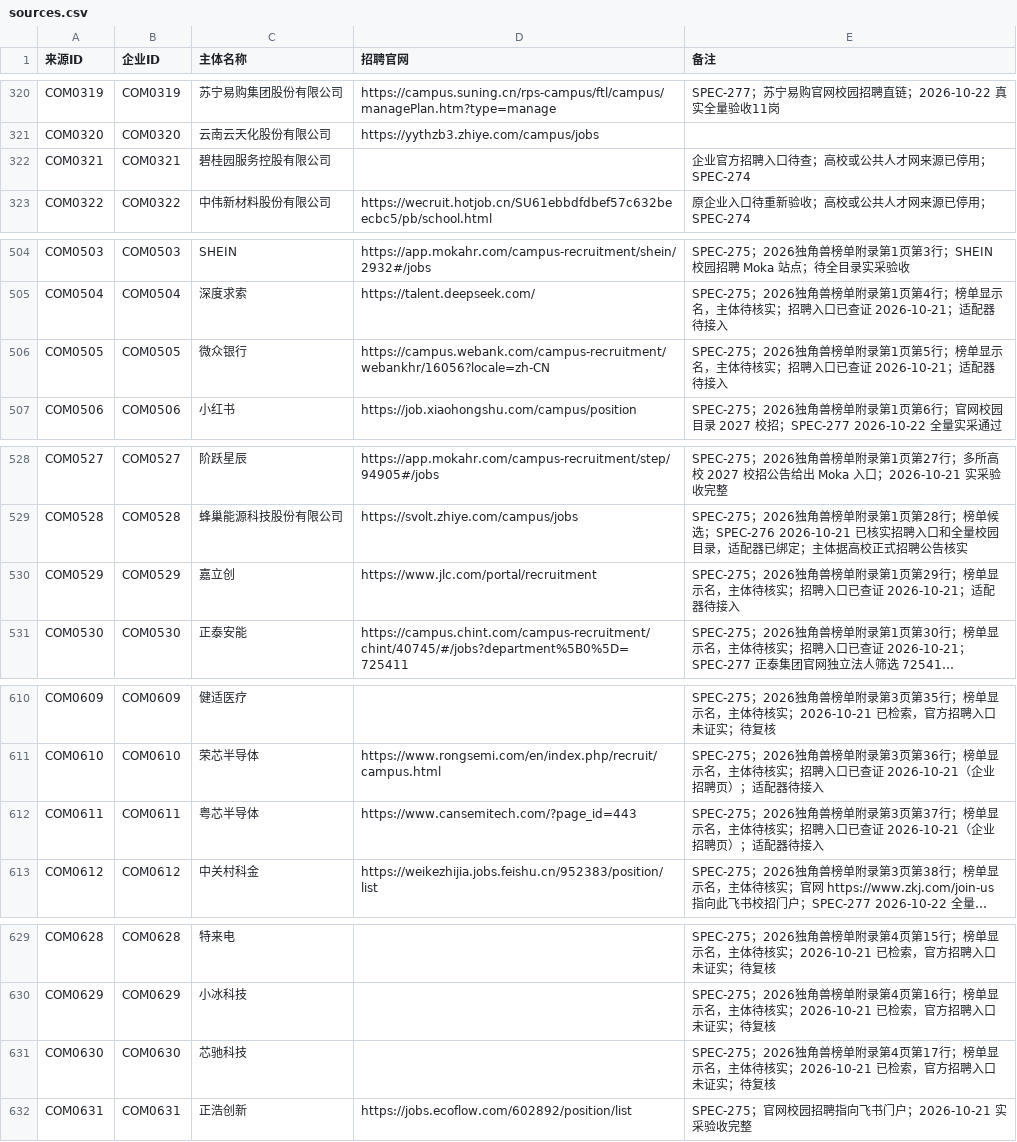
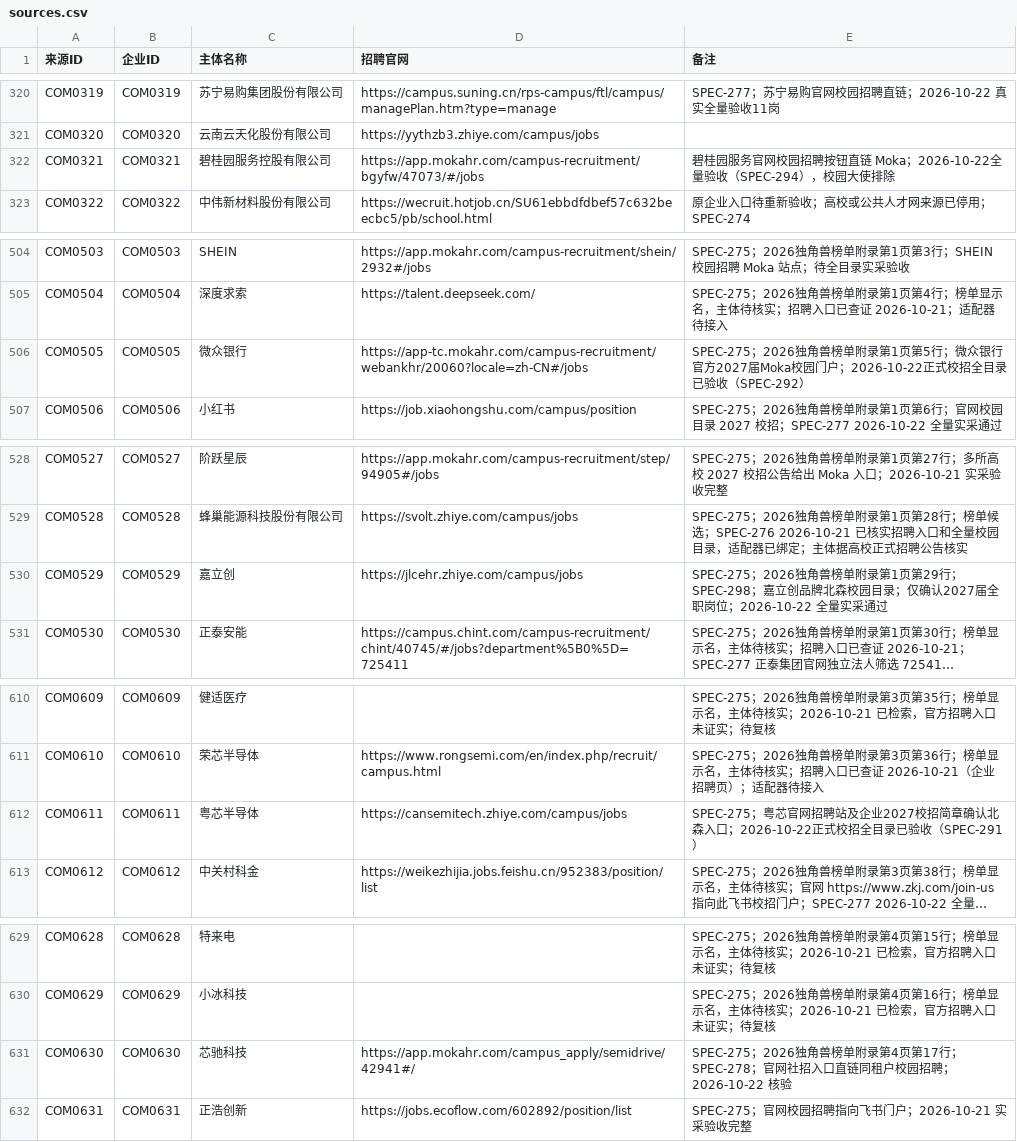
Before and after one commit to MorePeanuts/job-crawler, a CSV file: sites/sources.csv, drawn as a sheet; only a part is shown, gaps mark what is left out; long unchanged cells end in …; the diff covers the shown part only; the diff names each change by its address in the sheet, - before the commit and + after, or states it on an @@ line.

Commit message:
feat: connect additional campus recruitment sources

```diff
--- a/sites/sources.csv
+++ b/sites/sources.csv
-D322 (招聘官网): (empty)
+D322 (招聘官网): https://app.mokahr.com/campus-recruitment/bgyfw/47073/#/jobs
-E322 (备注): 企业官方招聘入口待查；高校或公共人才网来源已停用；SPEC-274
+E322 (备注): 碧桂园服务官网校园招聘按钮直链 Moka；2026-10-22全量验收（SPEC-294），校园大使排除
-D506 (招聘官网): https://campus.webank.com/campus-recruitment/webankhr/16056?locale=zh-CN
+D506 (招聘官网): https://app-tc.mokahr.com/campus-recruitment/webankhr/20060?locale=zh-CN#/jobs
-E506 (备注): …第5行；榜单显示名，主体待核实；招聘入口已查证 2026-10-21；适配器待接入
+E506 (备注): …第5行；微众银行官方2027届Moka校园门户；2026-10-22正式校招全目录已验收（SPEC-292）
-D530 (招聘官网): https://www.jlc.com/portal/recruitment
+D530 (招聘官网): https://jlcehr.zhiye.com/campus/jobs
-E530 (备注): …第29行；榜单显示名，主体待核实；招聘入口已查证 2026-10-21；适配器待接入
+E530 (备注): …第29行；SPEC-298；嘉立创品牌北森校园目录；仅确认2027届全职岗位；2026-10-22 全量实采通过
-D612 (招聘官网): https://www.cansemitech.com/?page_id=443
+D612 (招聘官网): https://cansemitech.zhiye.com/campus/jobs
-E612 (备注): SPEC-275；2026独角兽榜单附录第3页第37行；榜单显示名，主体待核实；招聘入口已查证 2026-10-21（企业招聘页）；适配器待接入
+E612 (备注): SPEC-275；粤芯官网招聘站及企业2027校招简章确认北森入口；2026-10-22正式校招全目录已验收（SPEC-291）
-D631 (招聘官网): (empty)
+D631 (招聘官网): https://app.mokahr.com/campus_apply/semidrive/42941#/
-E631 (备注): …第17行；榜单显示名，主体待核实；2026-10-21 已检索，官方招聘入口未证实；待复核
+E631 (备注): …第17行；SPEC-278；官网社招入口直链同租户校园招聘；2026-10-22 核验
```
Also changed, not shown: 45 edited cells elsewhere in this file, 18 other files.
